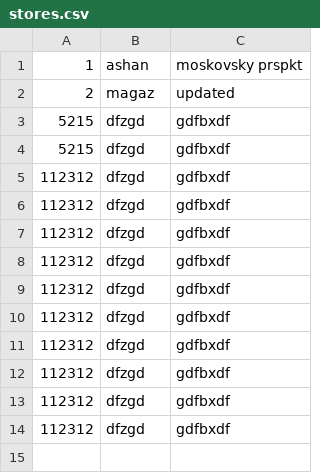
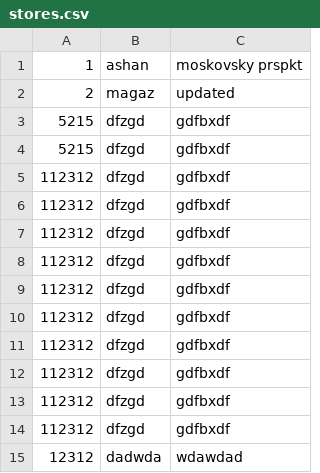
Before and after one commit to nikhcevov/SuperStore, a CSV file: persistence-layer/src/main/java/com/ovchingus/persistence/csv/data/stores.csv, drawn as a sheet; the diff names each change by its address in the sheet, - before the commit and + after, or states it on an @@ line.

```diff
--- a/persistence-layer/src/main/java/com/ovchingus/persistence/csv/data/stores.csv
+++ b/persistence-layer/src/main/java/com/ovchingus/persistence/csv/data/stores.csv
+row 15: 12312 | dadwda | wdawdad
```
Also changed, not shown: 18 other files.
